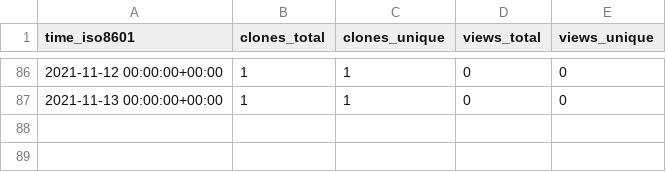
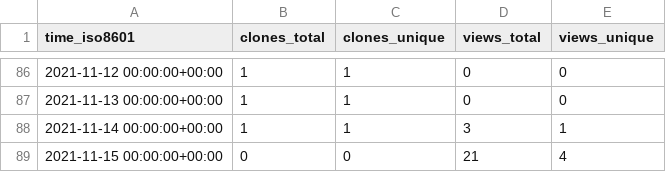
Before and after one commit to chjch/LAA4356, a CSV file: chjch/LAA4356/ghrs-data/views_clones_aggregate.csv, drawn as a sheet; only a part is shown, gaps mark what is left out.

```diff
--- a/chjch/LAA4356/ghrs-data/views_clones_aggregate.csv
+++ b/chjch/LAA4356/ghrs-data/views_clones_aggregate.csv
@@ -87 +87,3 @@ time_iso8601,clones_total,clones_unique,views_total,views_unique
 2021-11-13 00:00:00+00:00,1,1,0,0
+2021-11-14 00:00:00+00:00,1,1,3,1
+2021-11-15 00:00:00+00:00,0,0,21,4
```
Also changed, not shown: 1 other file.
